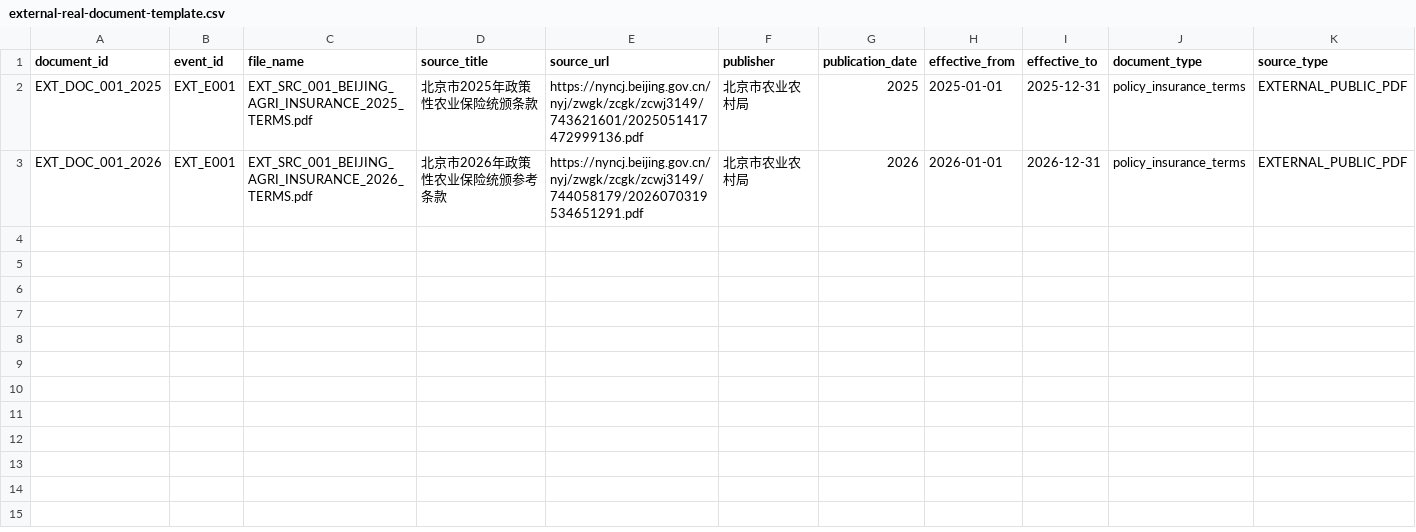
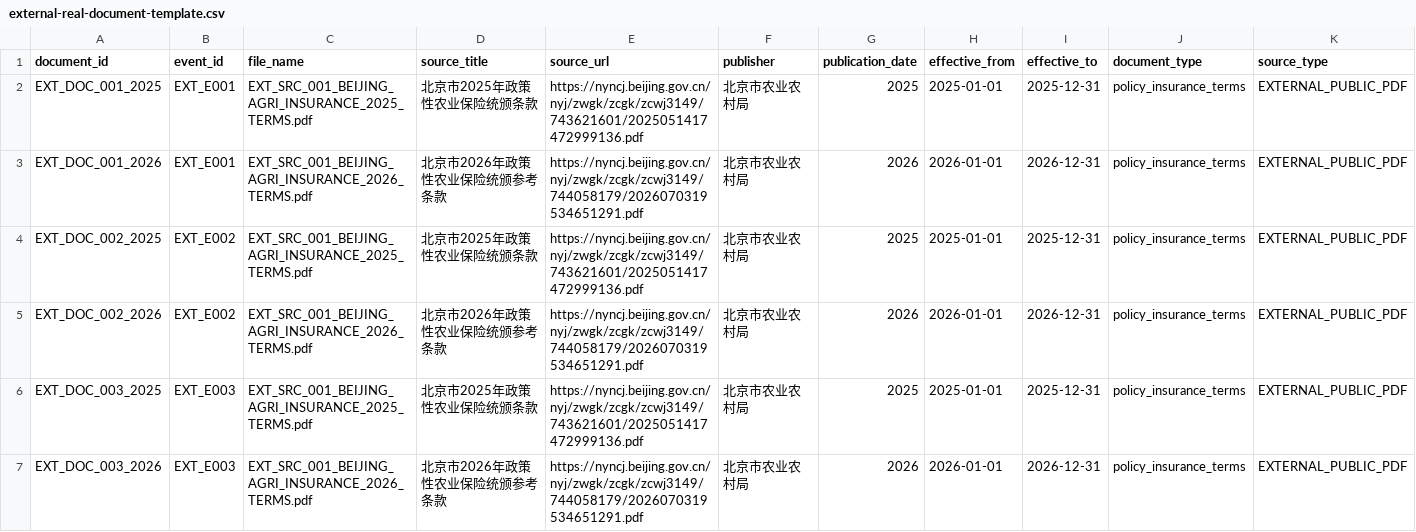
Before and after one commit to yuanli942095-ux/ontology, a CSV file: benchmark/external-real-v1/input/external-real-document-template.csv, drawn as a sheet; only a part is shown; rows hold the shown columns only; the diff names each change by its address in the sheet, - before the commit and + after, or states it on an @@ line.

```diff
--- a/benchmark/external-real-v1/input/external-real-document-template.csv
+++ b/benchmark/external-real-v1/input/external-real-document-template.csv
+row 4: EXT_DOC_002_2025 | EXT_E002 | EXT_SRC_001_BEIJING_AGRI_INSURANCE_2025_TERMS.pdf | 北京市2025年政策性农业保险统颁条款 | https://nyncj.beijing.gov.cn/nyj/zwgk/zcgk/zcwj3149/743621601/2025051417472999136.pdf | 北京市农业农村局 | 2025 | 2025-01-01 | 2025-12-31 | policy_insurance_terms | EXTERNAL_PUBLIC_PDF
+row 5: EXT_DOC_002_2026 | EXT_E002 | EXT_SRC_001_BEIJING_AGRI_INSURANCE_2026_TERMS.pdf | 北京市2026年政策性农业保险统颁参考条款 | https://nyncj.beijing.gov.cn/nyj/zwgk/zcgk/zcwj3149/744058179/2026070319534651291.pdf | 北京市农业农村局 | 2026 | 2026-01-01 | 2026-12-31 | policy_insurance_terms | EXTERNAL_PUBLIC_PDF
+row 6: EXT_DOC_003_2025 | EXT_E003 | EXT_SRC_001_BEIJING_AGRI_INSURANCE_2025_TERMS.pdf | 北京市2025年政策性农业保险统颁条款 | https://nyncj.beijing.gov.cn/nyj/zwgk/zcgk/zcwj3149/743621601/2025051417472999136.pdf | 北京市农业农村局 | 2025 | 2025-01-01 | 2025-12-31 | policy_insurance_terms | EXTERNAL_PUBLIC_PDF
+row 7: EXT_DOC_003_2026 | EXT_E003 | EXT_SRC_001_BEIJING_AGRI_INSURANCE_2026_TERMS.pdf | 北京市2026年政策性农业保险统颁参考条款 | https://nyncj.beijing.gov.cn/nyj/zwgk/zcgk/zcwj3149/744058179/2026070319534651291.pdf | 北京市农业农村局 | 2026 | 2026-01-01 | 2026-12-31 | policy_insurance_terms | EXTERNAL_PUBLIC_PDF
```
Also changed, not shown: benchmark/external-real-v1/input/external-real-candidate-template.csv, benchmark/external-real-v1/input/external-real-event-template.csv, 22 other files.
